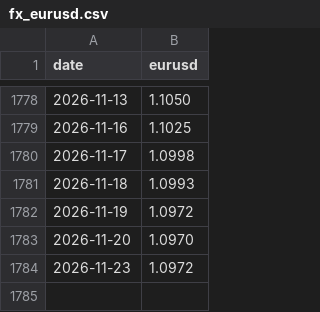
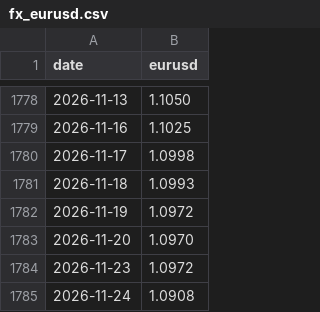
Before and after one commit to au7d4rk/markt_claude, a CSV file: daten/kurse/fx_eurusd.csv, drawn as a sheet; only a part is shown, gaps mark what is left out.

```diff
--- a/daten/kurse/fx_eurusd.csv
+++ b/daten/kurse/fx_eurusd.csv
@@ -1784 +1784,2 @@ date,eurusd
 2026-11-23,1.0972
+2026-11-24,1.0908
```
Also changed, not shown: daten/kurse/kurse_ki.csv, daten/kurse/kurse_welt.csv, 5 other files.
